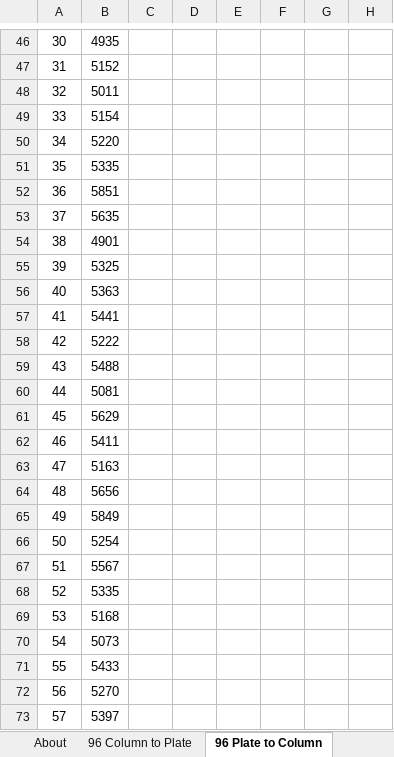
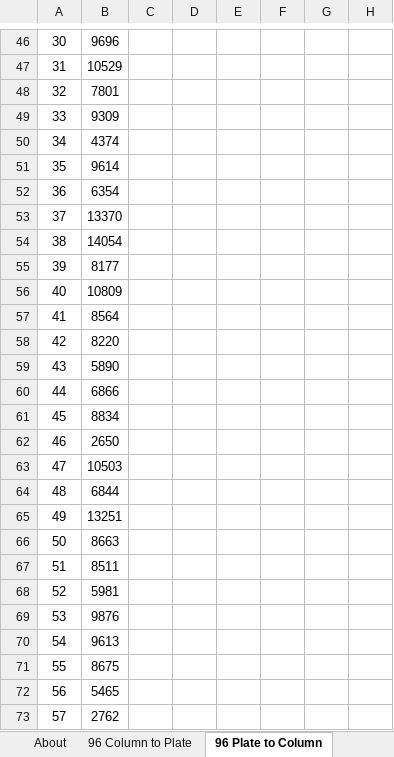
Before and after one commit to ktschro/2022-thermal-zoop-experiments, an Excel workbook: 96_well_transformations.xlsx, sheet 96 Plate to Column, drawn as a sheet; only a part is shown, gaps mark what is left out; values as stored, in another font and other column widths than the file's, no borders; conditional formats not drawn; the diff covers the shown part only; the diff names each change by its address in the sheet, - before the commit and + after, or states it on an @@ line.

```diff
--- a/96_well_transformations.xlsx (sheet 96 Plate to Column)
+++ b/96_well_transformations.xlsx (sheet 96 Plate to Column)
-B46: 4935
+B46: 9696
-B47: 5152
+B47: 10529
-B48: 5011
+B48: 7801
-B49: 5154
+B49: 9309
-B50: 5220
+B50: 4374
-B51: 5335
+B51: 9614
-B52: 5851
+B52: 6354
-B53: 5635
+B53: 13370
-B54: 4901
+B54: 14054
-B55: 5325
+B55: 8177
-B56: 5363
+B56: 10809
-B57: 5441
+B57: 8564
-B58: 5222
+B58: 8220
-B59: 5488
+B59: 5890
-B60: 5081
+B60: 6866
-B61: 5629
+B61: 8834
-B62: 5411
+B62: 2650
-B63: 5163
+B63: 10503
-B64: 5656
+B64: 6844
-B65: 5849
+B65: 13251
-B66: 5254
+B66: 8663
-B67: 5567
+B67: 8511
-B68: 5335
+B68: 5981
-B69: 5168
+B69: 9876
-B70: 5073
+B70: 9613
-B71: 5433
+B71: 8675
-B72: 5270
+B72: 5465
-B73: 5397
+B73: 2762
```
Also changed, not shown: 8 added rows, 8 removed rows and 65 edited cells elsewhere in this sheet, other sheet tabs, 8 other files.
